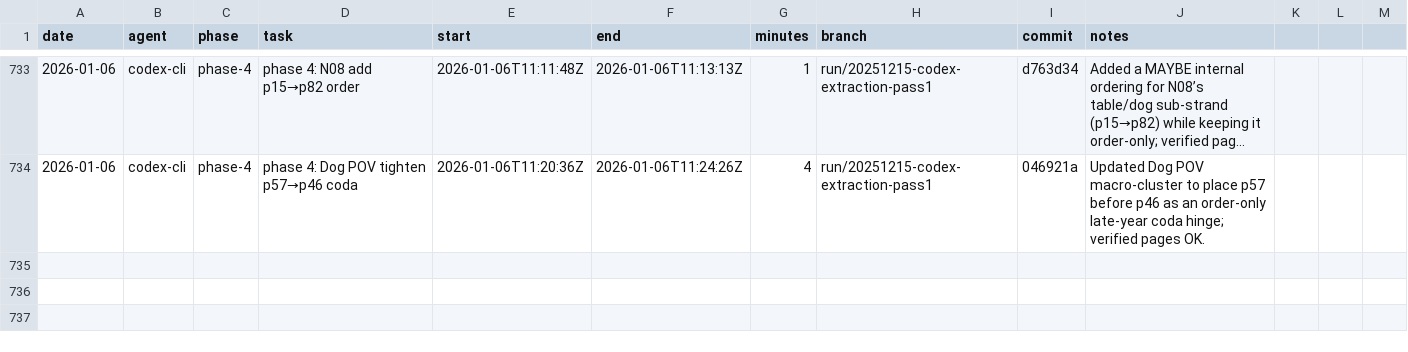
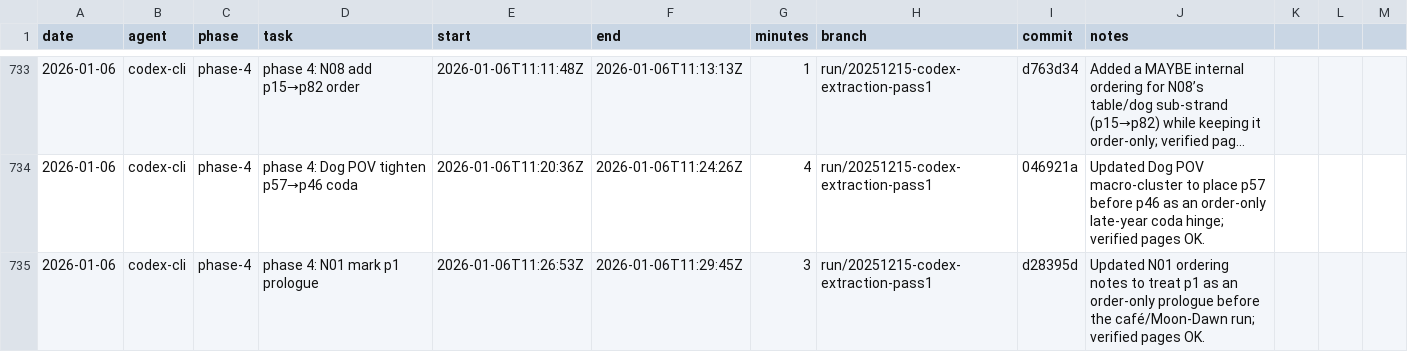
Before and after one commit to seanbetts/cains-jawbone, a CSV file: Worklog/worklog.csv, drawn as a sheet; only a part is shown, gaps mark what is left out; long unchanged cells end in ….

Commit message:
Worklog: log phase-4 session (N01 p1 prologue)

```diff
--- a/Worklog/worklog.csv
+++ b/Worklog/worklog.csv
@@ -734 +734,2 @@ date,agent,phase,task,start,end,minutes,branch,commit,notes
 2026-01-06,codex-cli,phase-4,phase 4: Dog POV tighten p57→p46 coda,2026-01-06T11:20:36Z,2026-01-06T11:24:26Z,4,run/20251215-codex-extraction-pass1,046921a,"Updated Dog POV macro-cluster to place p57 before p46 as an order-only late-year coda hinge; verified pages OK."
+2026-01-06,codex-cli,phase-4,phase 4: N01 mark p1 prologue,2026-01-06T11:26:53Z,2026-01-06T11:29:45Z,3,run/20251215-codex-extraction-pass1,d28395d,"Updated N01 ordering notes to treat p1 as an order-only prologue before the café/Moon-Dawn run; verified pages OK."
```
